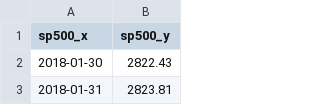
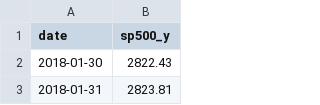
Before and after one commit to felix-reichel/stock-returns-over-the-fomc-cycle-revisited, a CSV file: data/sp500_df.csv, drawn as a sheet; only a part is shown.

```diff
--- a/data/sp500_df.csv
+++ b/data/sp500_df.csv
@@ -1,2 +1,2 @@
-"sp500_x","sp500_y"
+"date","sp500_y"
 2018-01-30,2822.43
```
Also changed, not shown: 7 other files.
